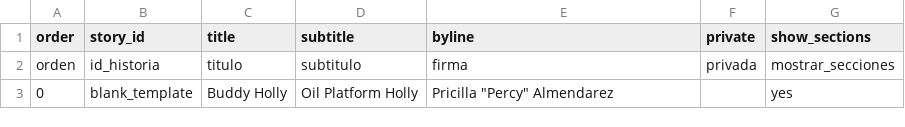
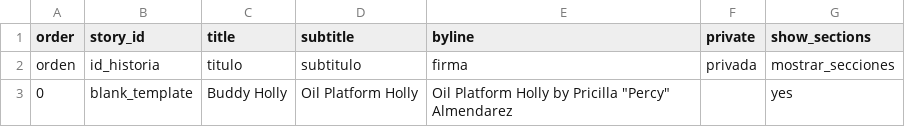
Before and after one commit to Percylikezalmendz/almendaerz_ugrad_hist_seminar_, a CSV file: telar-content/spreadsheets/project.csv, drawn as a sheet.

Commit message:
Modify 1 story
Changed:
  Story: Buddy Holly

Published via Telar Compositor

```diff
--- a/telar-content/spreadsheets/project.csv
+++ b/telar-content/spreadsheets/project.csv
@@ -2,2 +2,2 @@ order,story_id,title,subtitle,byline,private,show_sections
 orden,id_historia,titulo,subtitulo,firma,privada,mostrar_secciones
-0,blank_template,Buddy Holly,Oil Platform Holly,"Pricilla ""Percy"" Almendarez",,yes
+0,blank_template,Buddy Holly,Oil Platform Holly,"Oil Platform Holly by Pricilla ""Percy"" Almendarez",,yes
```
